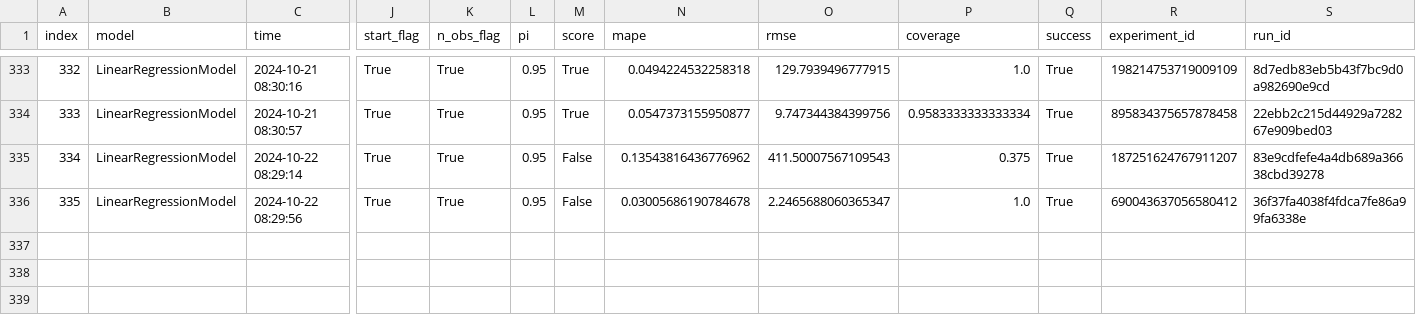
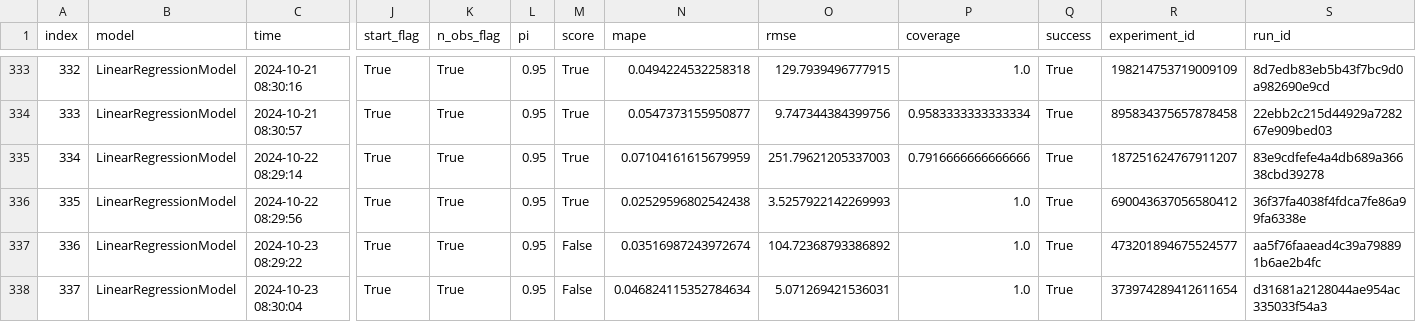
Before and after one commit to RamiKrispin/ai-dev-2024-ml-workshop, a CSV file: data/forecast_log.csv, drawn as a sheet; only a part is shown, gaps mark what is left out; rows hold the shown columns only; the diff names each change by its address in the sheet, - before the commit and + after, or states it on an @@ line.

```diff
--- a/data/forecast_log.csv
+++ b/data/forecast_log.csv
-M335:M336 (score): False
+M335:M336 (score): True
-N335 (mape): 0.13543816436776962
+N335 (mape): 0.07104161615679959
-O335 (rmse): 411.50007567109543
+O335 (rmse): 251.79621205337003
-P335 (coverage): 0.375
+P335 (coverage): 0.7916666666666666
-N336 (mape): 0.03005686190784678
+N336 (mape): 0.02529596802542438
-O336 (rmse): 2.2465688060365347
+O336 (rmse): 3.5257922142269993
+row 337: 336 | LinearRegressionModel | 2024-10-23 08:29:22 | True | True | 0.95 | False | 0.03516987243972674 | 104.72368793386892 | 1.0 | True | 473201894675524577 | aa5f76faaead4c39a798891b6ae2b4fc
+row 338: 337 | LinearRegressionModel | 2024-10-23 08:30:04 | True | True | 0.95 | False | 0.046824115352784634 | 5.071269421536031 | 1.0 | True | 373974289412611654 | d31681a2128044ae954ac335033f54a3
```
Also changed, not shown: data/log.csv, 3 other files.
